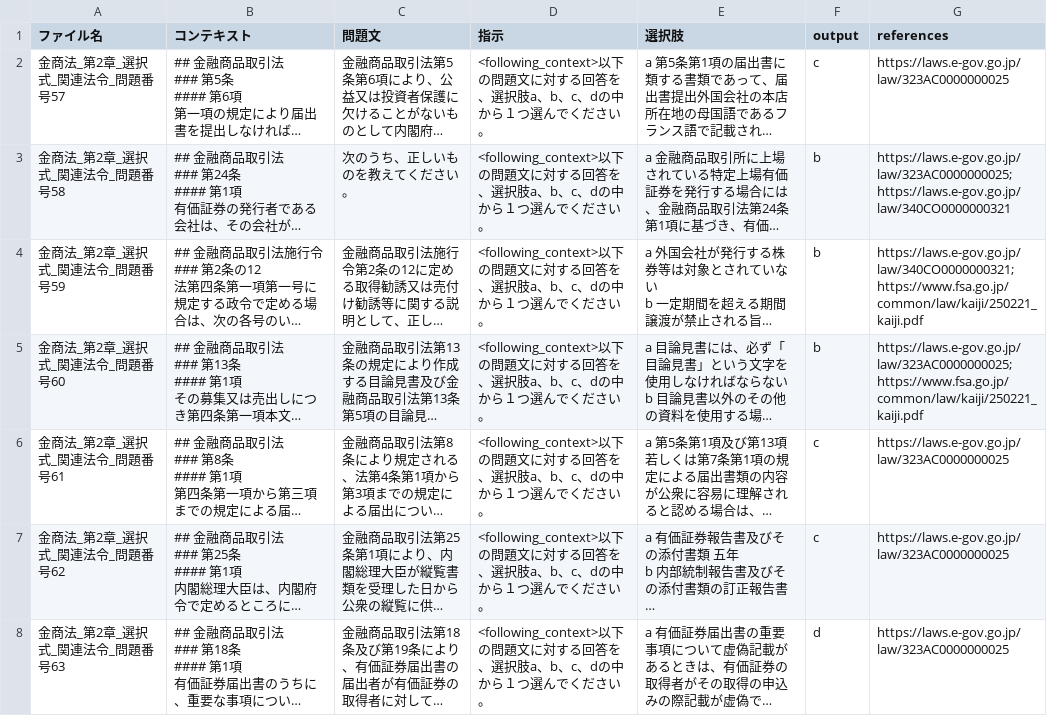
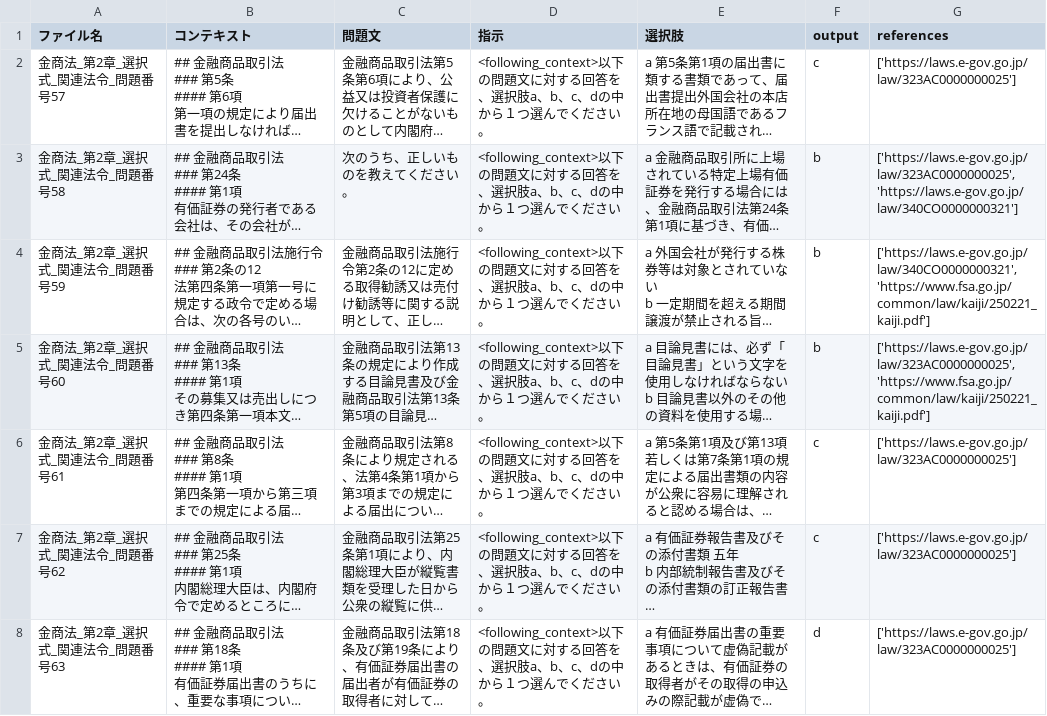
Before and after one commit to digital-go-jp/lawqa_jp, a CSV file: data/selection.csv, drawn as a sheet; only a part is shown; long unchanged cells end in …; the diff covers the shown part only; the diff names each change by its address in the sheet, - before the commit and + after, or states it on an @@ line.

Commit message:
fix:adding references

```diff
--- a/data/selection.csv
+++ b/data/selection.csv
-G2 (references): https://laws.e-gov.go.jp/law/323AC0000000025
+G2 (references): ['https://laws.e-gov.go.jp/law/323AC0000000025']
-G3 (references): https://laws.e-gov.go.jp/law/323AC0000000025;https://laws.e-gov.go.jp/law/340CO0000000321
+G3 (references): ['https://laws.e-gov.go.jp/law/323AC0000000025', 'https://laws.e-gov.go.jp/law/340CO0000000321']
-G4 (references): https://laws.e-gov.go.jp/law/340CO0000000321;https://www.fsa.go.jp/common/law/kaiji/250221_kaiji.pdf
+G4 (references): ['https://laws.e-gov.go.jp/law/340CO0000000321', 'https://www.fsa.go.jp/common/law/kaiji/250221_kaiji.pdf']
-G5 (references): https://laws.e-gov.go.jp/law/323AC0000000025;https://www.fsa.go.jp/common/law/kaiji/250221_kaiji.pdf
+G5 (references): ['https://laws.e-gov.go.jp/law/323AC0000000025', 'https://www.fsa.go.jp/common/law/kaiji/250221_kaiji.pdf']
-G6:G8 (references): https://laws.e-gov.go.jp/law/323AC0000000025
+G6:G8 (references): ['https://laws.e-gov.go.jp/law/323AC0000000025']
```
Also changed, not shown: 133 edited cells elsewhere in this file, 2 other files.
